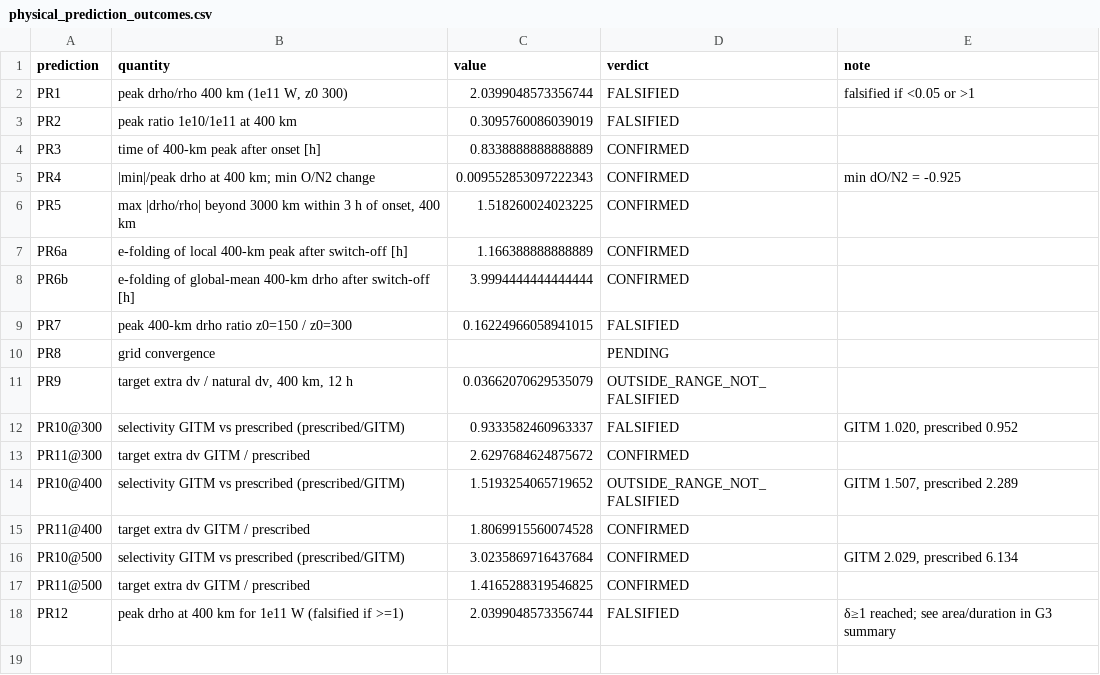
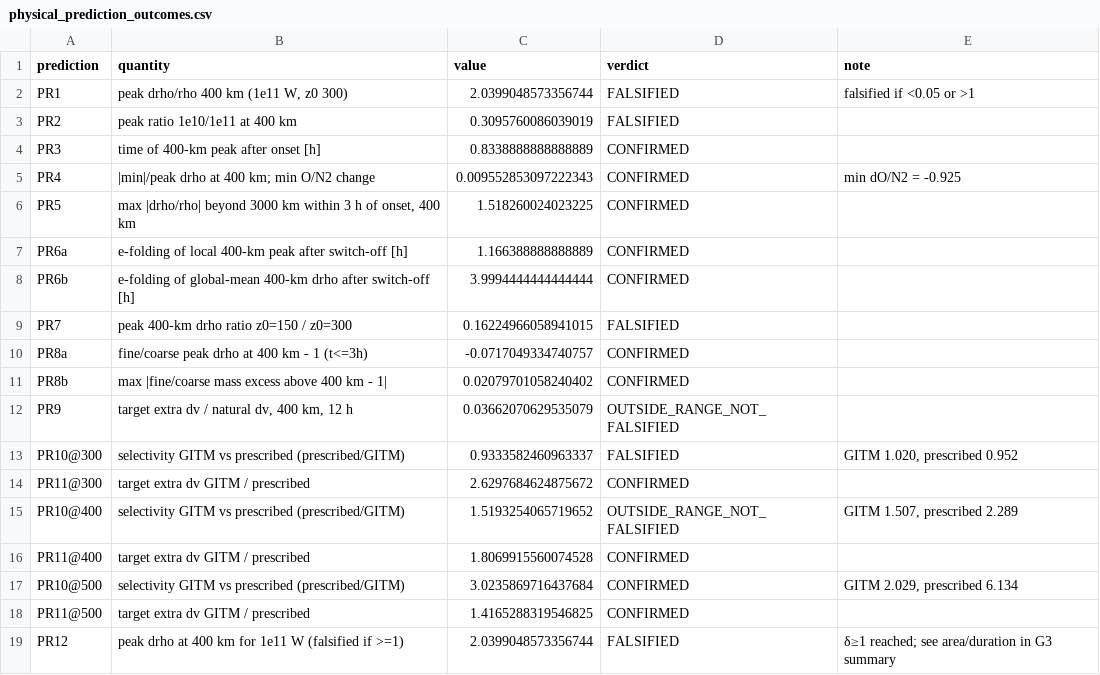
Before and after one commit to bougtoir/thermosphere-debris-selective-decay, a CSV file: results/tables/physical_prediction_outcomes.csv, drawn as a sheet; removed rows and columns are numbered as before the commit, all else as after; the diff names each change by its address in the sheet, - before the commit and + after, or states it on an @@ line.

```diff
--- a/results/tables/physical_prediction_outcomes.csv
+++ b/results/tables/physical_prediction_outcomes.csv
-row 10: PR8 | grid convergence |  | PENDING
+row 10: PR8a | fine/coarse peak drho at 400 km - 1 (t<=3h) | -0.0717049334740757 | CONFIRMED
+row 11: PR8b | max |fine/coarse mass excess above 400 km - 1| | 0.02079701058240402 | CONFIRMED
```
Also changed, not shown: results/orbit_interpolation_sensitivity.csv, results/tables/physical_g3r_realized_forcing.csv, 12 other files.
